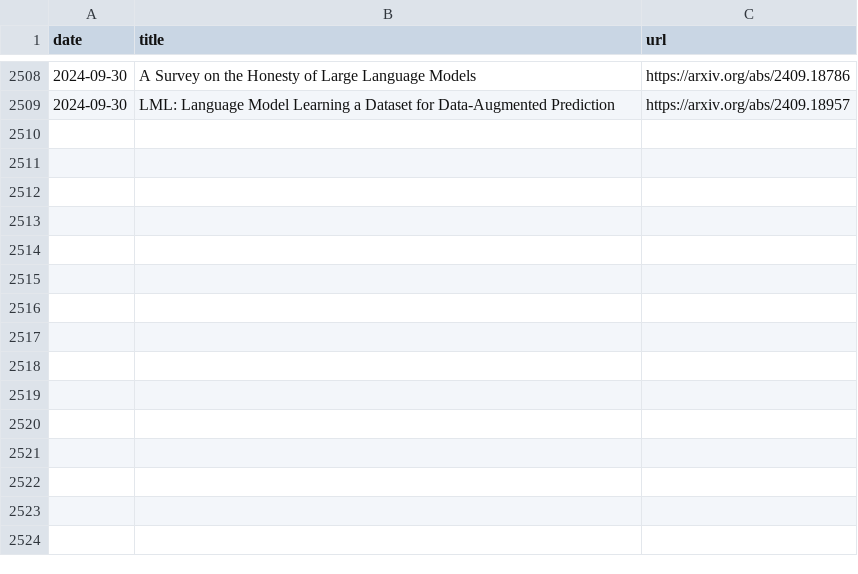
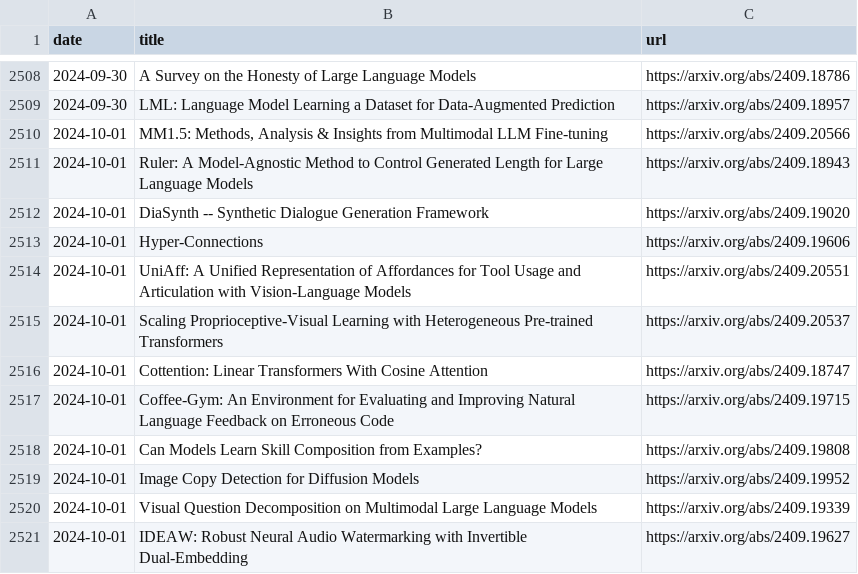
Before and after one commit to l-yohai/daily_papers_ko, a CSV file: paper_logs/papers_list.csv, drawn as a sheet; only a part is shown, gaps mark what is left out.

Commit message:
Update README and daily papers

```diff
--- a/paper_logs/papers_list.csv
+++ b/paper_logs/papers_list.csv
@@ -2509 +2509,13 @@ date,title,url
 2024-09-30,LML: Language Model Learning a Dataset for Data-Augmented Prediction,https://arxiv.org/abs/2409.18957
+2024-10-01,"MM1.5: Methods, Analysis & Insights from Multimodal LLM Fine-tuning",https://arxiv.org/abs/2409.20566
+2024-10-01,Ruler: A Model-Agnostic Method to Control Generated Length for Large Language Models,https://arxiv.org/abs/2409.18943
+2024-10-01,DiaSynth -- Synthetic Dialogue Generation Framework,https://arxiv.org/abs/2409.19020
+2024-10-01,Hyper-Connections,https://arxiv.org/abs/2409.19606
+2024-10-01,UniAff: A Unified Representation of Affordances for Tool Usage and Articulation with Vision-Language Models,https://arxiv.org/abs/2409.20551
+2024-10-01,Scaling Proprioceptive-Visual Learning with Heterogeneous Pre-trained Transformers,https://arxiv.org/abs/2409.20537
+2024-10-01,Cottention: Linear Transformers With Cosine Attention,https://arxiv.org/abs/2409.18747
+2024-10-01,Coffee-Gym: An Environment for Evaluating and Improving Natural Language Feedback on Erroneous Code,https://arxiv.org/abs/2409.19715
+2024-10-01,Can Models Learn Skill Composition from Examples?,https://arxiv.org/abs/2409.19808
+2024-10-01,Image Copy Detection for Diffusion Models,https://arxiv.org/abs/2409.19952
+2024-10-01,Visual Question Decomposition on Multimodal Large Language Models,https://arxiv.org/abs/2409.19339
+2024-10-01,IDEAW: Robust Neural Audio Watermarking with Invertible Dual-Embedding,https://arxiv.org/abs/2409.19627
```
Also changed, not shown: 1 other file.
